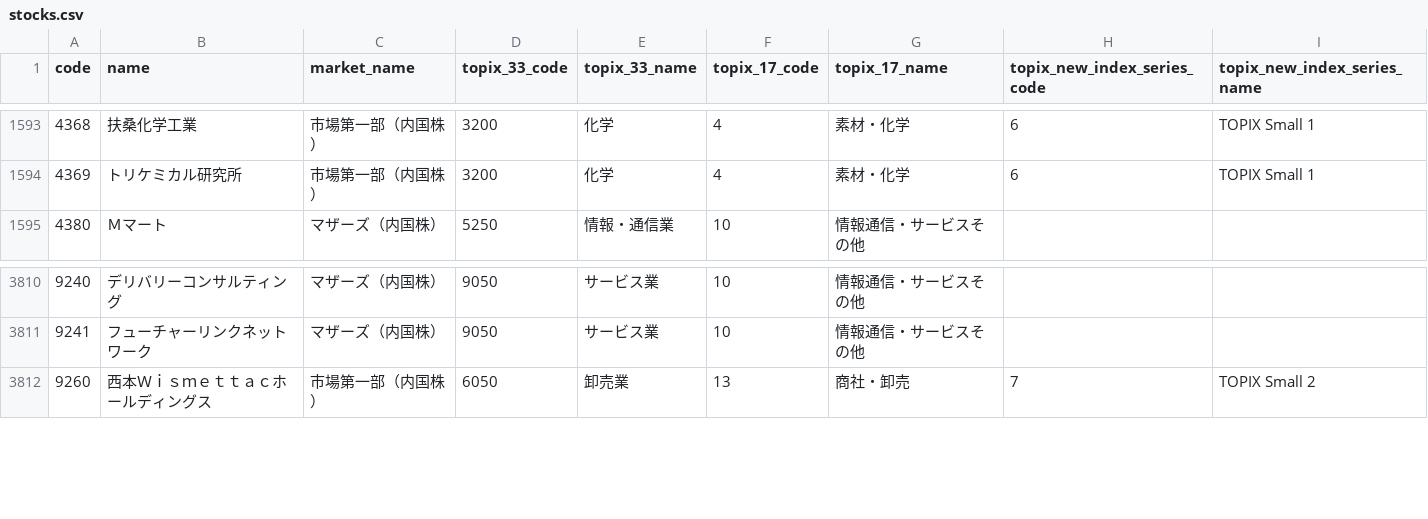
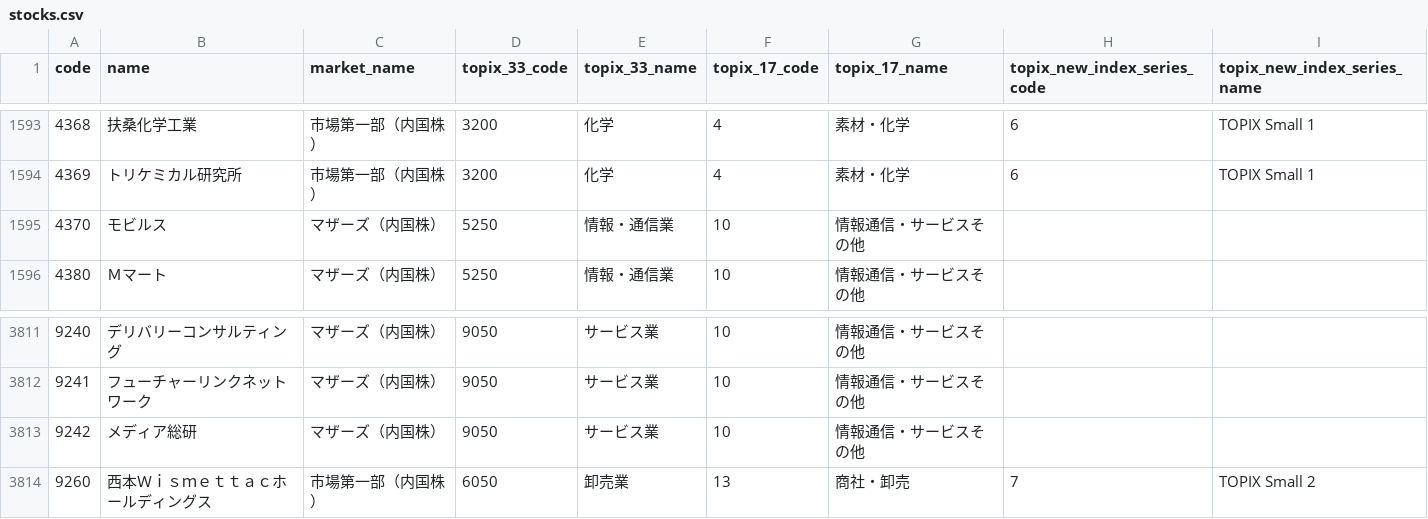
Before and after one commit to otomarukanta/stocks-data-public, a CSV file: stocks.csv, drawn as a sheet; only a part is shown, gaps mark what is left out.

Commit message:
Update Data

```diff
--- a/stocks.csv
+++ b/stocks.csv
@@ -1594,2 +1594,3 @@ code,name,market_name,topix_33_code,topix_33_name,topix_17_code,topix_17_name,to
 4369,トリケミカル研究所,市場第一部（内国株）,3200,化学,4,素材・化学 ,6,TOPIX Small 1
+4370,モビルス,マザーズ（内国株）,5250,情報・通信業,10,情報通信・サービスその他 ,,
 4380,Ｍマート,マザーズ（内国株）,5250,情報・通信業,10,情報通信・サービスその他 ,,
@@ -3811,2 +3812,3 @@ code,name,market_name,topix_33_code,topix_33_name,topix_17_code,topix_17_name,to
 9241,フューチャーリンクネットワーク,マザーズ（内国株）,9050,サービス業,10,情報通信・サービスその他 ,,
+9242,メディア総研,マザーズ（内国株）,9050,サービス業,10,情報通信・サービスその他 ,,
 9260,西本Ｗｉｓｍｅｔｔａｃホールディングス,市場第一部（内国株）,6050,卸売業,13,商社・卸売 ,7,TOPIX Small 2
```
